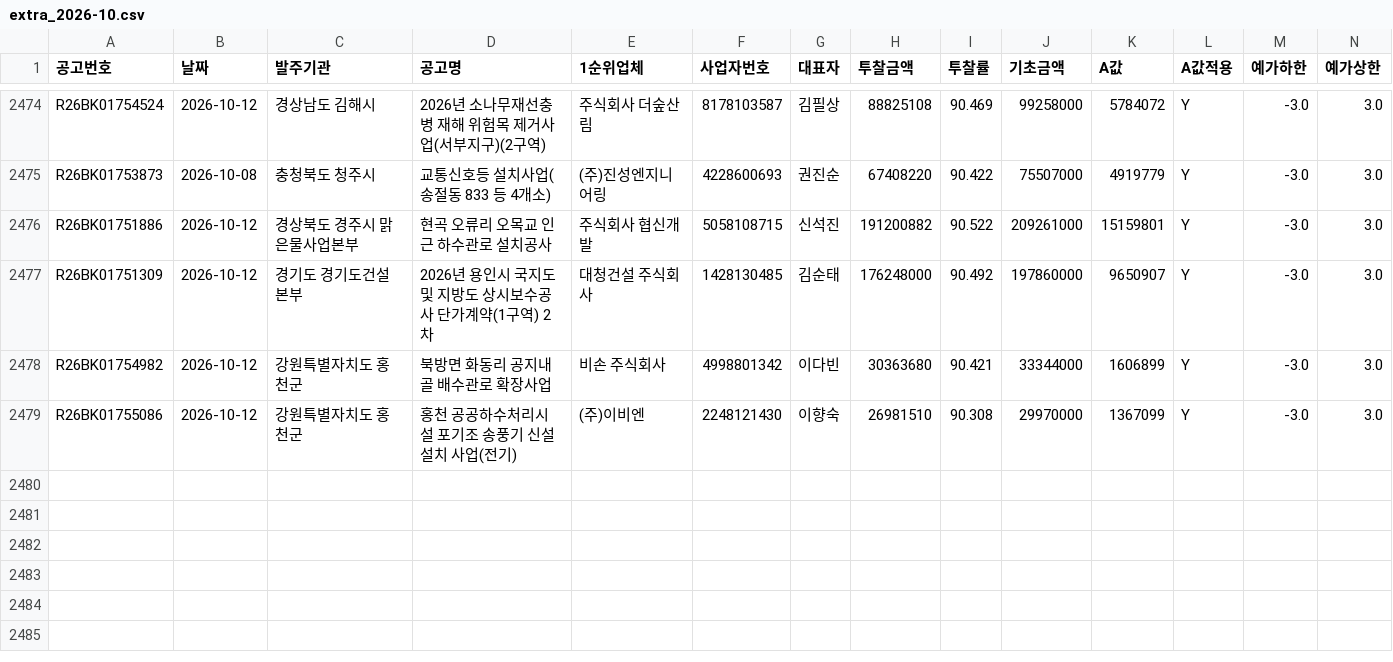
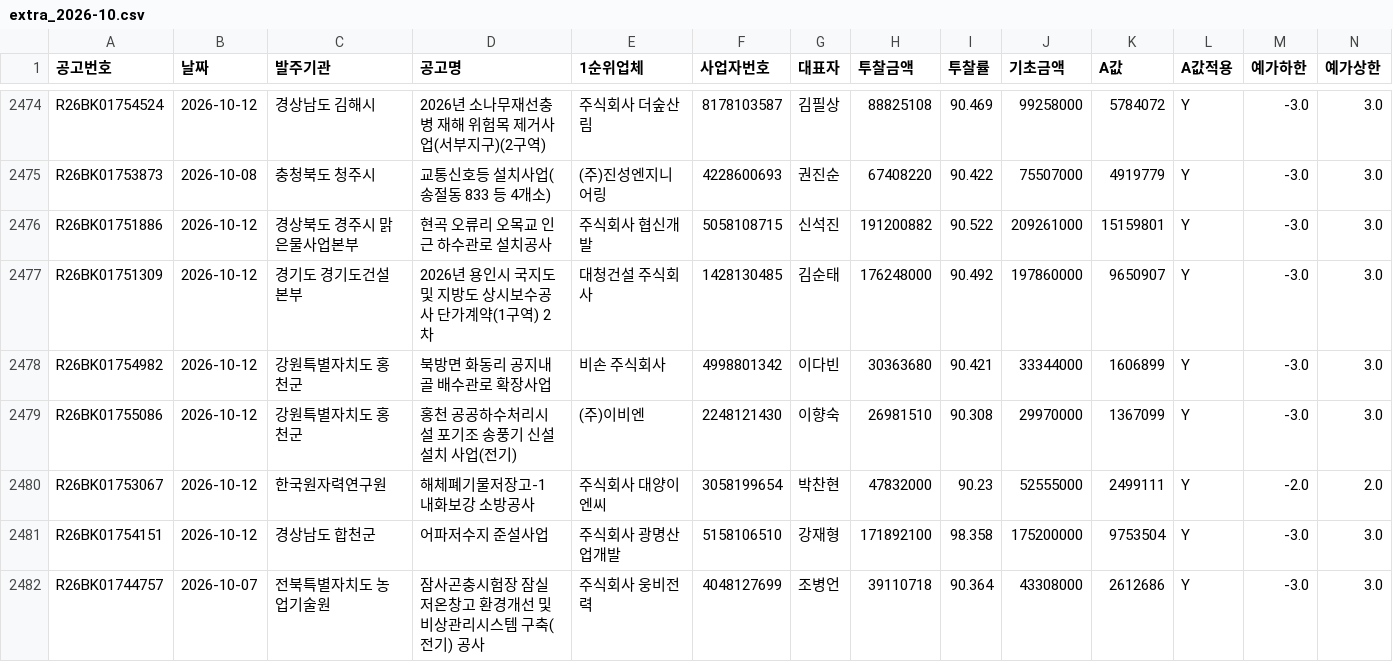
Before and after one commit to kimmyounghwan/K-conmap, a CSV file: data/extra_2026-10.csv, drawn as a sheet; only a part is shown, gaps mark what is left out; rows hold the shown columns only; the diff names each change by its address in the sheet, - before the commit and + after, or states it on an @@ line.

```diff
--- a/data/extra_2026-10.csv
+++ b/data/extra_2026-10.csv
+row 2480: R26BK01753067 | 2026-10-12 | 한국원자력연구원 | 해체폐기물저장고-1 내화보강 소방공사 | 주식회사 대양이엔씨 | 3058199654 | 박찬현 | 47832000 | 90.23 | 52555000 | 2499111 | Y | -2.0 | 2.0
+row 2481: R26BK01754151 | 2026-10-12 | 경상남도 합천군 | 어파저수지 준설사업 | 주식회사 광명산업개발 | 5158106510 | 강재형 | 171892100 | 98.358 | 175200000 | 9753504 | Y | -3.0 | 3.0
+row 2482: R26BK01744757 | 2026-10-07 | 전북특별자치도 농업기술원 | 잠사곤충시험장 잠실 저온창고 환경개선 및 비상관리시스템 구축(전기) 공사 | 주식회사 웅비전력 | 4048127699 | 조병언 | 39110718 | 90.364 | 43308000 | 2612686 | Y | -3.0 | 3.0
```
Also changed, not shown: 1 other file.
